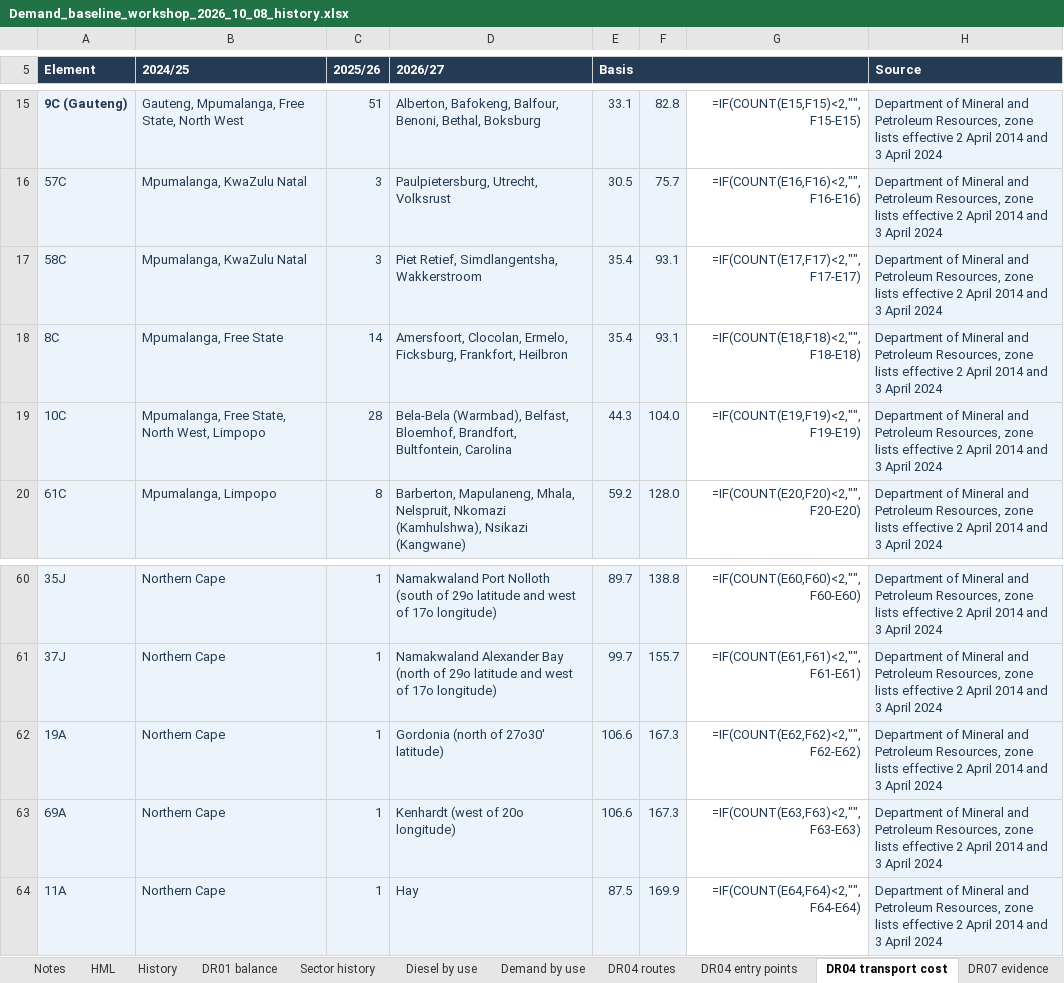
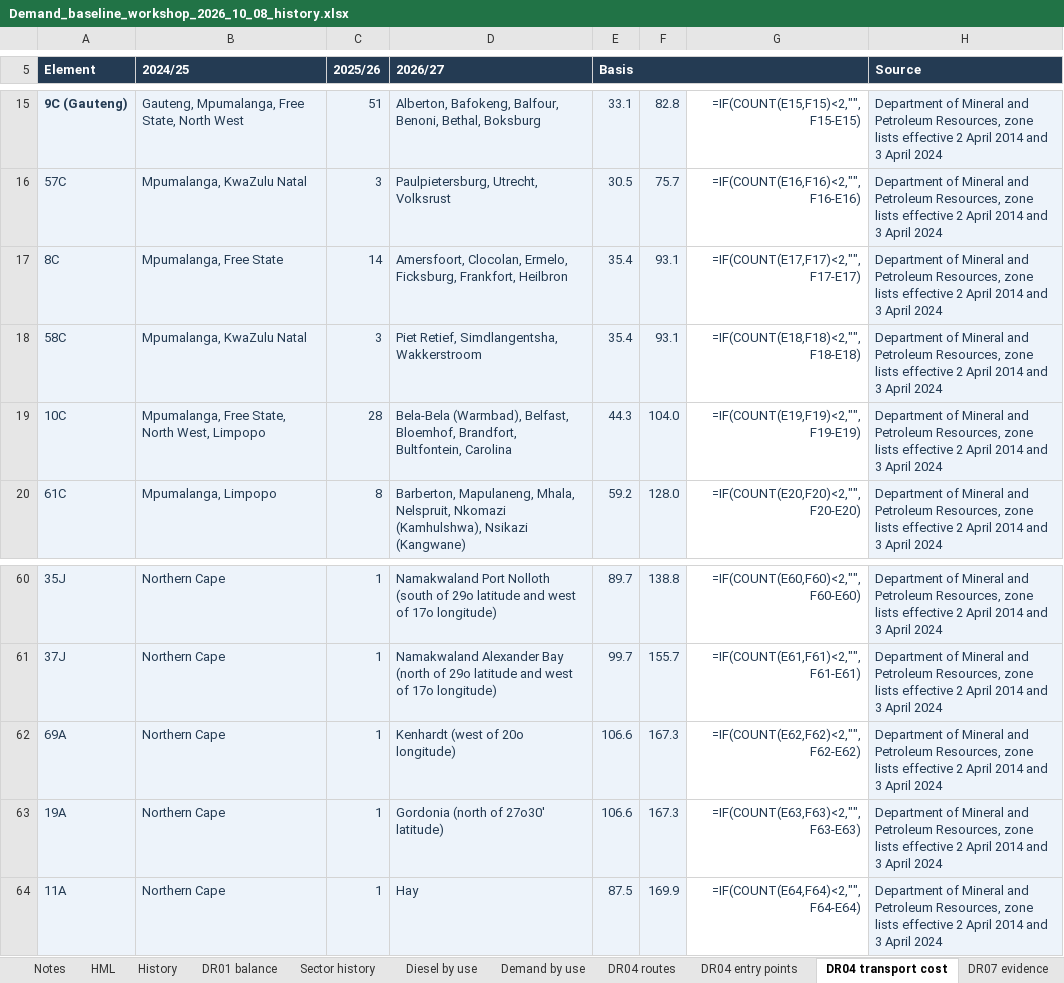
Before and after one commit to Africa-International-Advisors/liquid_fuels_model, an Excel workbook: output/delivered/Demand_baseline_workshop_2026_10_08_history.xlsx, sheet DR04 transport cost, drawn as a sheet; only a part is shown, gaps mark what is left out; values as stored, in another font and other column widths than the file's, no borders; formulas without a stored value are shown as written; removed rows and columns are numbered as before the commit, all else as after; the diff names each change by its address in the sheet, - before the commit and + after, or states it on an @@ line.

```diff
--- a/output/delivered/Demand_baseline_workshop_2026_10_08_history.xlsx (sheet DR04 transport cost)
+++ b/output/delivered/Demand_baseline_workshop_2026_10_08_history.xlsx (sheet DR04 transport cost)
-row 17: 58C | Mpumalanga, KwaZulu Natal | 3 | Piet Retief, Simdlangentsha, Wakkerstroom | 35.4 | 93.1 | =IF(COUNT(E17,F17)<2,"",F17-E17) | Department of Mineral and Petroleum Resources, zone lists effective 2 April 2014 and 3 April 2024
-G17: =IF(COUNT(E18,F18)<2,"",F18-E18)
+G17: =IF(COUNT(E17,F17)<2,"",F17-E17)
+row 18: 58C | Mpumalanga, KwaZulu Natal | 3 | Piet Retief, Simdlangentsha, Wakkerstroom | 35.4 | 93.1 | =IF(COUNT(E18,F18)<2,"",F18-E18) | Department of Mineral and Petroleum Resources, zone lists effective 2 April 2014 and 3 April 2024
-row 62: 19A | Northern Cape | 1 | Gordonia (north of 27o30' latitude) | 106.6 | 167.3 | =IF(COUNT(E62,F62)<2,"",F62-E62) | Department of Mineral and Petroleum Resources, zone lists effective 2 April 2014 and 3 April 2024
-G62: =IF(COUNT(E63,F63)<2,"",F63-E63)
+G62: =IF(COUNT(E62,F62)<2,"",F62-E62)
+row 63: 19A | Northern Cape | 1 | Gordonia (north of 27o30' latitude) | 106.6 | 167.3 | =IF(COUNT(E63,F63)<2,"",F63-E63) | Department of Mineral and Petroleum Resources, zone lists effective 2 April 2014 and 3 April 2024
```
Also changed, not shown: sheet DR04 routes, 8 other files.
